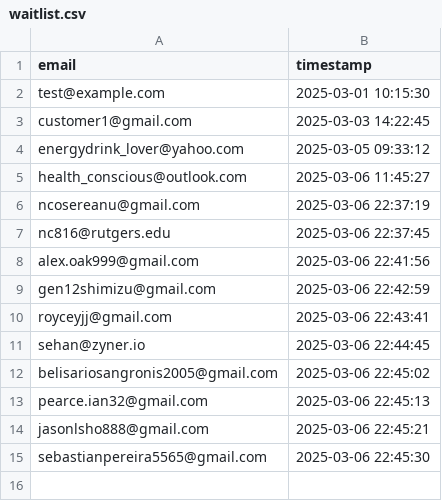
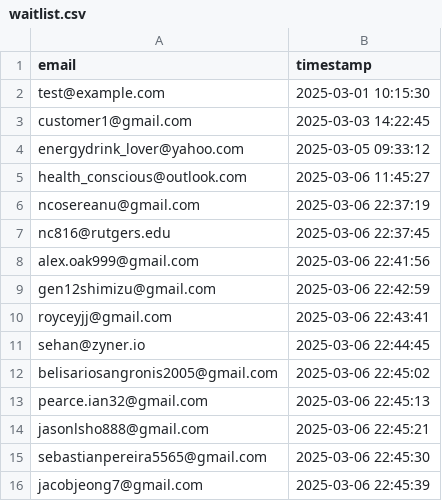
Before and after one commit to drinkitza/drinkitza, a CSV file: emails/waitlist.csv, drawn as a sheet.

Commit message:
Add email: jacobjeong7@gmail.com

```diff
--- a/emails/waitlist.csv
+++ b/emails/waitlist.csv
@@ -15 +15,2 @@ jasonlsho888@gmail.com,2025-03-06 22:45:21
 sebastianpereira5565@gmail.com,2025-03-06 22:45:30
+jacobjeong7@gmail.com,2025-03-06 22:45:39
```
